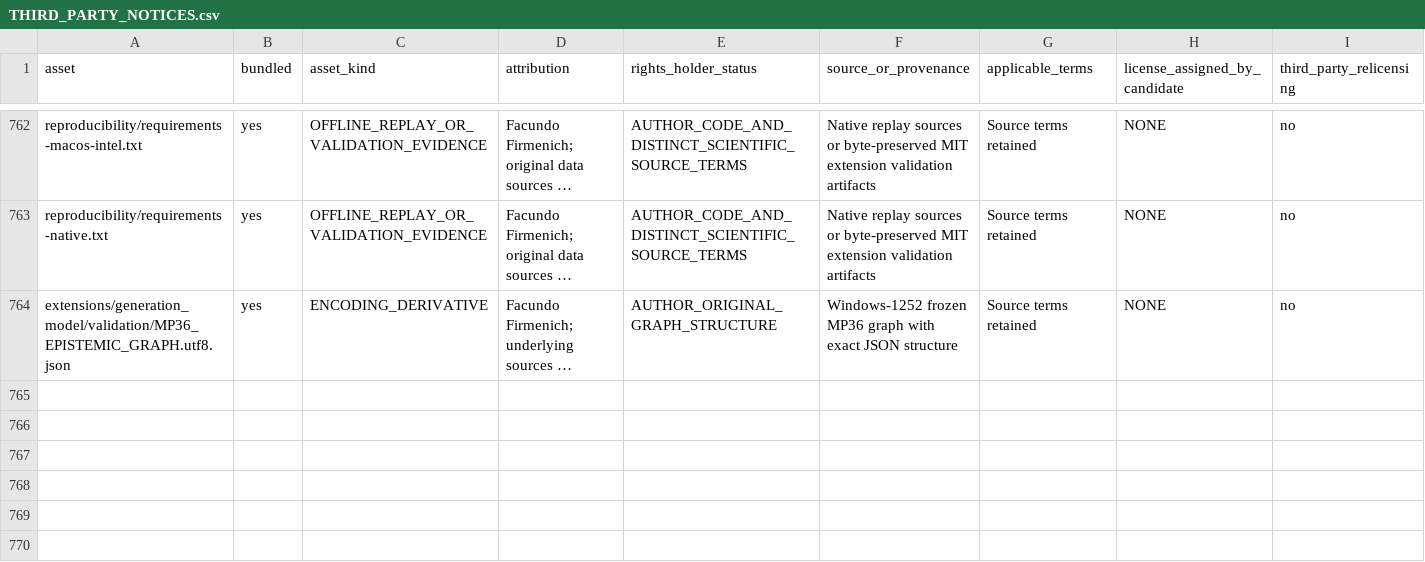
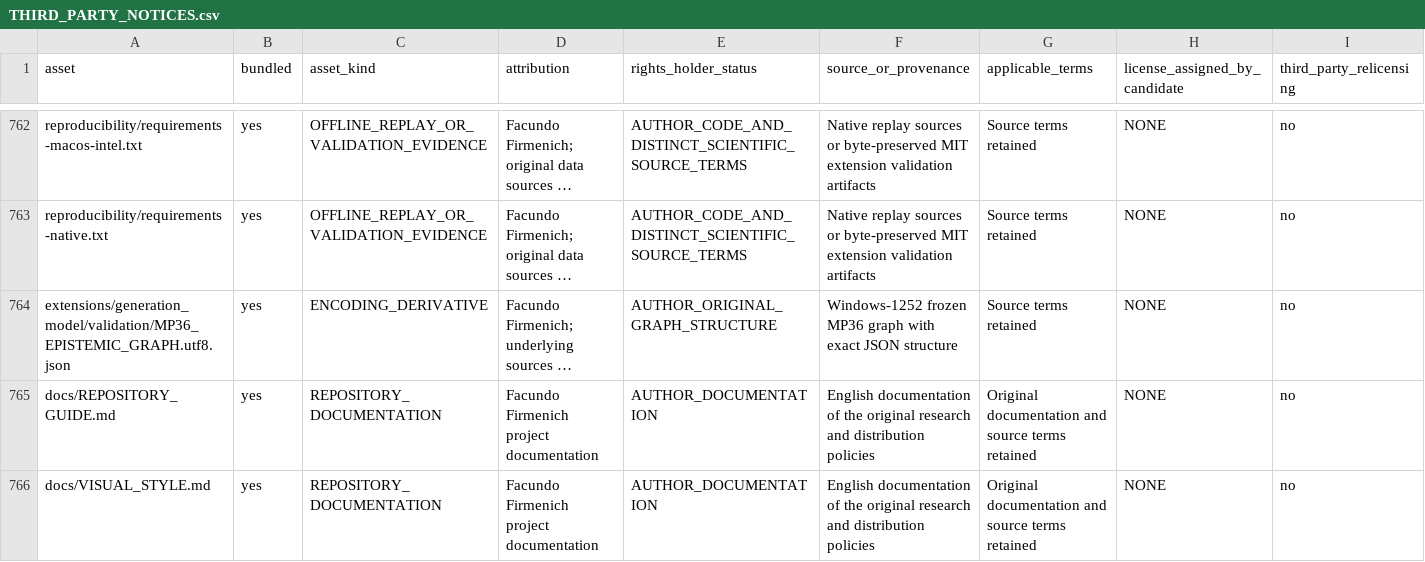
Before and after one commit to FacundoFirmenich/crispr-observability, a CSV file: THIRD_PARTY_NOTICES.csv, drawn as a sheet; only a part is shown, gaps mark what is left out; long unchanged cells end in …; the diff names each change by its address in the sheet, - before the commit and + after, or states it on an @@ line.

```diff
--- a/THIRD_PARTY_NOTICES.csv
+++ b/THIRD_PARTY_NOTICES.csv
+row 765: docs/REPOSITORY_GUIDE.md | yes | REPOSITORY_DOCUMENTATION | Facundo Firmenich project documentation | AUTHOR_DOCUMENTATION | English documentation of the original research and distribution policies | Original documentation and source terms retained | NONE | no
+row 766: docs/VISUAL_STYLE.md | yes | REPOSITORY_DOCUMENTATION | Facundo Firmenich project documentation | AUTHOR_DOCUMENTATION | English documentation of the original research and distribution policies | Original documentation and source terms retained | NONE | no
```
Also changed, not shown: 7 other files.
